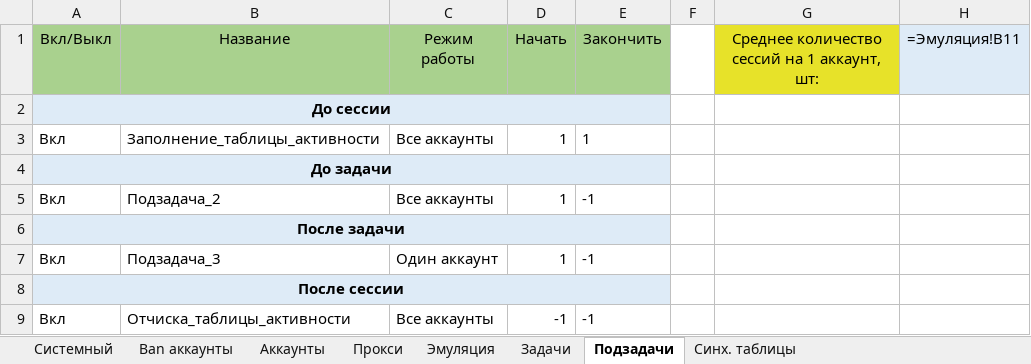
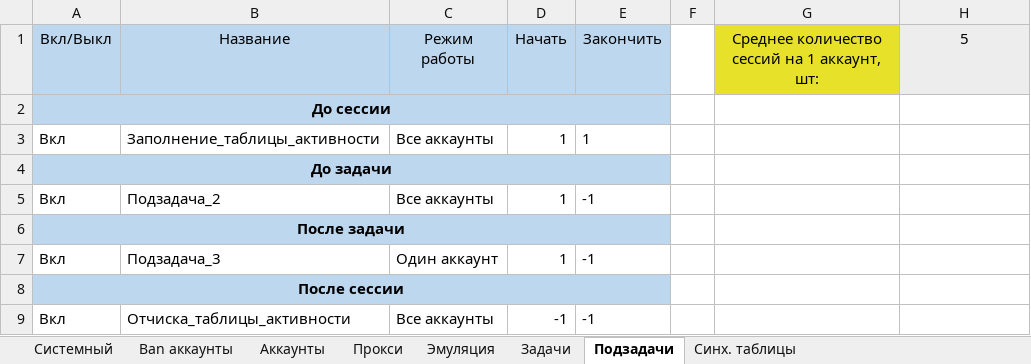
Before and after one commit to ezS0FT/ezFERM, an Excel workbook: Демонстрационные фермы/Ферма по мануалу/База.xlsx, sheet Подзадачи, drawn as a sheet; values as stored, in another font and other column widths than the file's, no borders; formulas without a stored value are shown as written; conditional formats not drawn; the diff names each change by its address in the sheet, - before the commit and + after, or states it on an @@ line.

```diff
--- a/Демонстрационные фермы/Ферма по мануалу/База.xlsx (sheet Подзадачи)
+++ b/Демонстрационные фермы/Ферма по мануалу/База.xlsx (sheet Подзадачи)
-A1:E1 fill: #A9D18E
+A1:E1 fill: #BDD7EE
-H1: =Эмуляция!B11
+H1: 5
-A2:E2 fill: #DEEBF7
+A2:E2 fill: #BDD7EE
-A4:E4 fill: #DEEBF7
+A4:E4 fill: #BDD7EE
-A6:E6 fill: #DEEBF7
+A6:E6 fill: #BDD7EE
-A8:E8 fill: #DEEBF7
+A8:E8 fill: #BDD7EE
```
Also changed, not shown: sheet Прокси, sheet Системный, sheet Аккаунты, sheet Эмуляция, sheet Задачи, sheet Синх. таблицы, Шаблон/База.xlsx, 1 other file.
